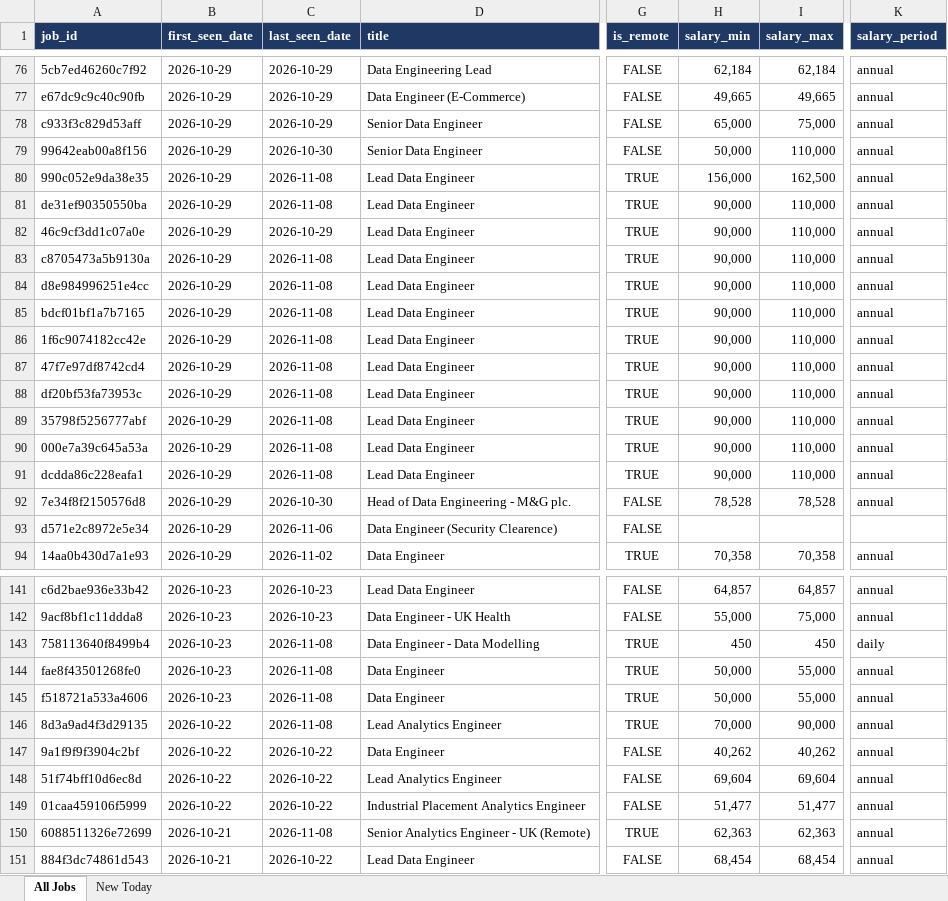
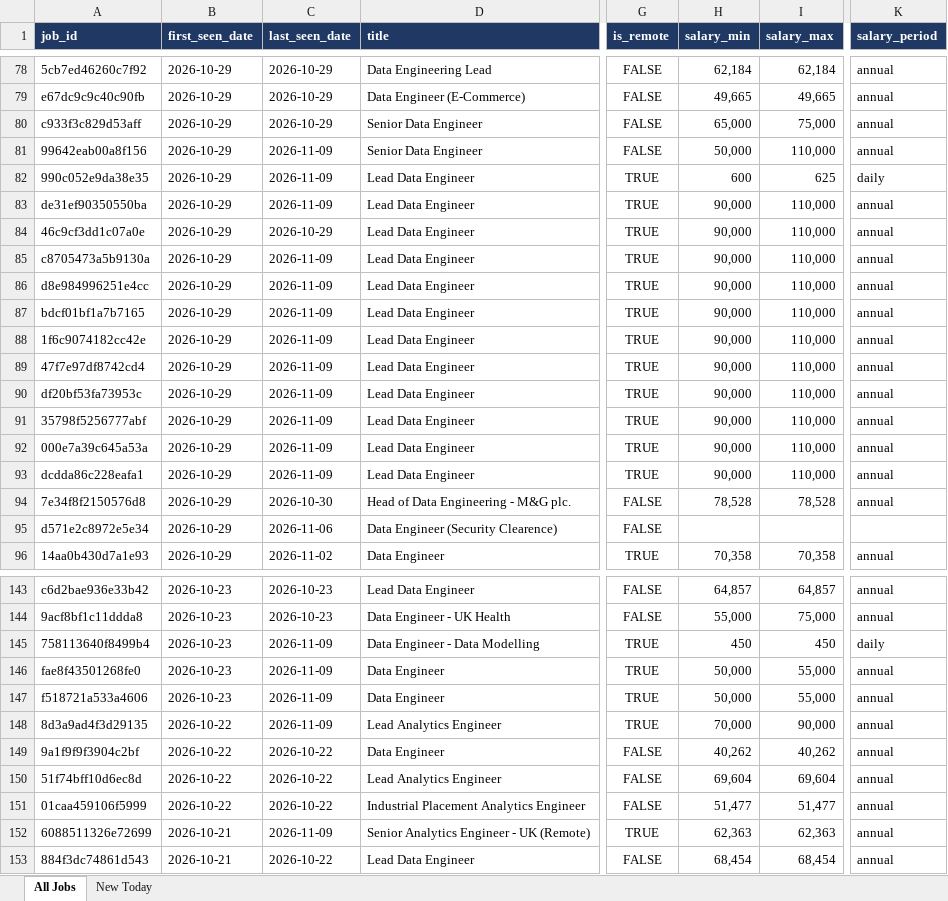
Before and after one commit to TomiOdu/job-board-aggregator, an Excel workbook: data/job_listings_latest.xlsx, sheet All Jobs, drawn as a sheet; only a part is shown, gaps mark what is left out; values as stored, in another font and other column widths than the file's, no borders; addresses are those after the commit; the diff covers the shown part only; the diff names each change by its address in the sheet, - before the commit and + after, or states it on an @@ line.

```diff
--- a/data/job_listings_latest.xlsx (sheet All Jobs)
+++ b/data/job_listings_latest.xlsx (sheet All Jobs)
-C81 (last_seen_date): 2026-10-30
+C81 (last_seen_date): 2026-11-09
-C82:C83 (last_seen_date): 2026-11-08
+C82:C83 (last_seen_date): 2026-11-09
-H82 (salary_min): 156,000
+H82 (salary_min): 600
-I82 (salary_max): 162,500
+I82 (salary_max): 625
-K82 (salary_period): annual
+K82 (salary_period): daily
-C85:C93 (last_seen_date): 2026-11-08
+C85:C93 (last_seen_date): 2026-11-09
-C145:C148 (last_seen_date): 2026-11-08
+C145:C148 (last_seen_date): 2026-11-09
-C152 (last_seen_date): 2026-11-08
+C152 (last_seen_date): 2026-11-09
```
Also changed, not shown: 2 added rows and 83 edited cells elsewhere in this sheet, sheet New Today, 4 other files.
